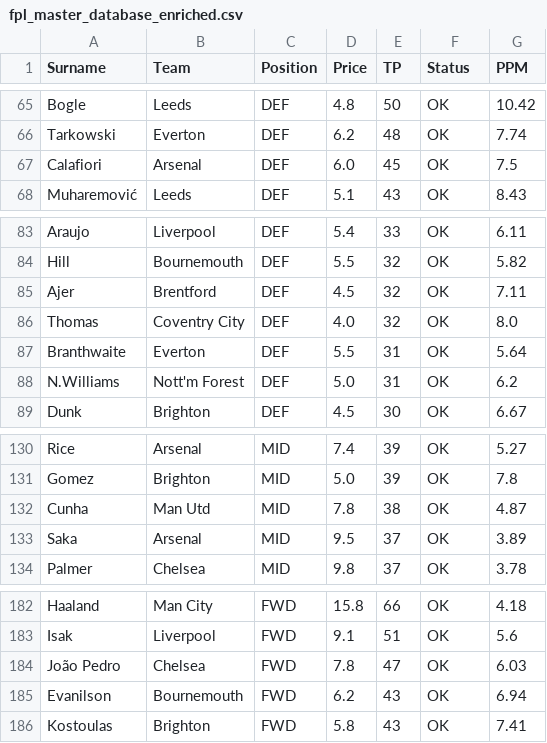
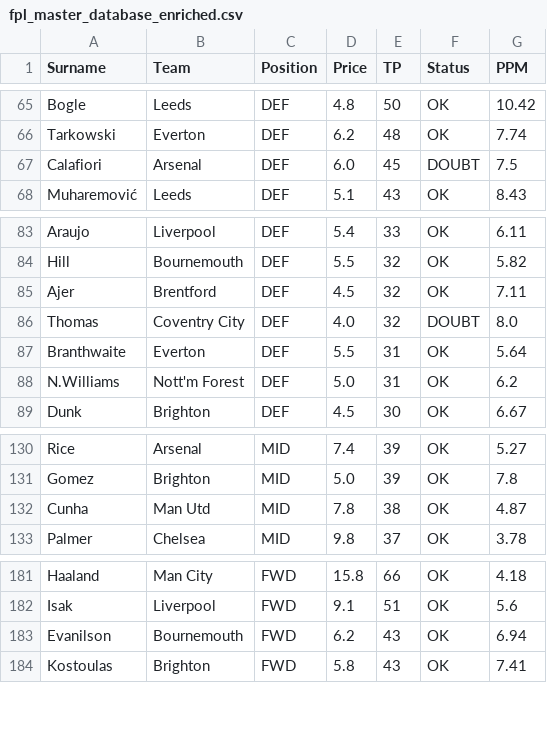
Before and after one commit to ianchanning/fpl-dominator, a CSV file: gw9/fpl_master_database_enriched.csv, drawn as a sheet; only a part is shown, gaps mark what is left out.

```diff
--- a/gw9/fpl_master_database_enriched.csv
+++ b/gw9/fpl_master_database_enriched.csv
@@ -66,3 +66,3 @@ Bogle,Leeds,DEF,4.8,50,OK,10.42
 Tarkowski,Everton,DEF,6.2,48,OK,7.74
-Calafiori,Arsenal,DEF,6.0,45,OK,7.5
+Calafiori,Arsenal,DEF,6.0,45,DOUBT,7.5
 Muharemović,Leeds,DEF,5.1,43,OK,8.43
@@ -85,3 +85,3 @@ Hill,Bournemouth,DEF,5.5,32,OK,5.82
 Ajer,Brentford,DEF,4.5,32,OK,7.11
-Thomas,Coventry City,DEF,4.0,32,OK,8.0
+Thomas,Coventry City,DEF,4.0,32,DOUBT,8.0
 Branthwaite,Everton,DEF,5.5,31,OK,5.64
@@ -132,3 +132,2 @@ Gomez,Brighton,MID,5.0,39,OK,7.8
 Cunha,Man Utd,MID,7.8,38,OK,4.87
-Saka,Arsenal,MID,9.5,37,OK,3.89
 Palmer,Chelsea,MID,9.8,37,OK,3.78
@@ -183,3 +182,2 @@ Haaland,Man City,FWD,15.8,66,OK,4.18
 Isak,Liverpool,FWD,9.1,51,OK,5.6
-João Pedro,Chelsea,FWD,7.8,47,OK,6.03
 Evanilson,Bournemouth,FWD,6.2,43,OK,6.94
```
Also changed, not shown: gw9/fpl_master_database_FINAL_v5.csv, gw9/fpl_master_database_OMNISCIENT.csv, 2 other files.
